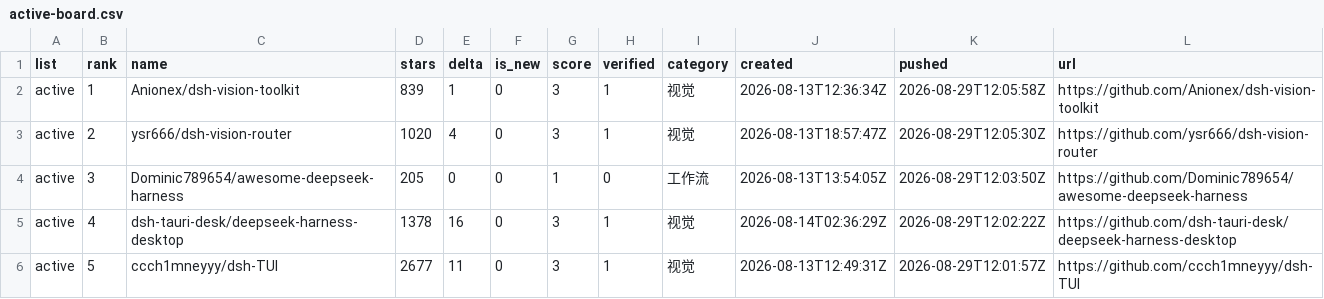
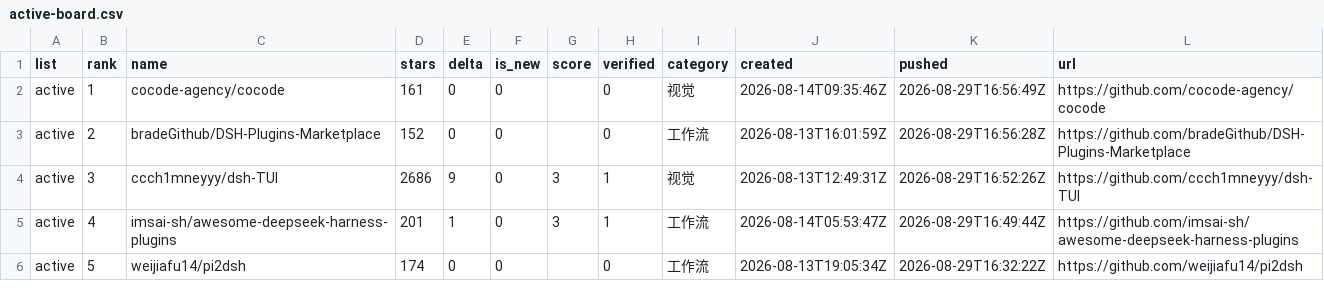
Before and after one commit to dsh-pulse/dsh-daily-pulse, a CSV file: reports/data/active-board.csv, drawn as a sheet.

```diff
--- a/reports/data/active-board.csv
+++ b/reports/data/active-board.csv
@@ -1,6 +1,6 @@
 list,rank,name,stars,delta,is_new,score,verified,category,created,pushed,url
-active,1,Anionex/dsh-vision-toolkit,839,1,0,3,1,视觉,2026-08-13T12:36:34Z,2026-08-29T12:05:58Z,https://github.com/Anionex/dsh-vision-toolkit
-active,2,ysr666/dsh-vision-router,1020,4,0,3,1,视觉,2026-08-13T18:57:47Z,2026-08-29T12:05:30Z,https://github.com/ysr666/dsh-vision-router
-active,3,Dominic789654/awesome-deepseek-harness,205,0,0,1,0,工作流,2026-08-13T13:54:05Z,2026-08-29T12:03:50Z,https://github.com/Dominic789654/awesome-deepseek-harness
-active,4,dsh-tauri-desk/deepseek-harness-desktop,1378,16,0,3,1,视觉,2026-08-14T02:36:29Z,2026-08-29T12:02:22Z,https://github.com/dsh-tauri-desk/deepseek-harness-desktop
-active,5,ccch1mneyyy/dsh-TUI,2677,11,0,3,1,视觉,2026-08-13T12:49:31Z,2026-08-29T12:01:57Z,https://github.com/ccch1mneyyy/dsh-TUI
+active,1,cocode-agency/cocode,161,0,0,,0,视觉,2026-08-14T09:35:46Z,2026-08-29T16:56:49Z,https://github.com/cocode-agency/cocode
+active,2,bradeGithub/DSH-Plugins-Marketplace,152,0,0,,0,工作流,2026-08-13T16:01:59Z,2026-08-29T16:56:28Z,https://github.com/bradeGithub/DSH-Plugins-Marketplace
+active,3,ccch1mneyyy/dsh-TUI,2686,9,0,3,1,视觉,2026-08-13T12:49:31Z,2026-08-29T16:52:26Z,https://github.com/ccch1mneyyy/dsh-TUI
+active,4,imsai-sh/awesome-deepseek-harness-plugins,201,1,0,3,1,工作流,2026-08-14T05:53:47Z,2026-08-29T16:49:44Z,https://github.com/imsai-sh/awesome-deepseek-harness-plugins
+active,5,weijiafu14/pi2dsh,174,0,0,,0,工作流,2026-08-13T19:05:34Z,2026-08-29T16:32:22Z,https://github.com/weijiafu14/pi2dsh
```
Also changed, not shown: reports/data/category-boards.csv, reports/data/latest.csv, 14 other files.
